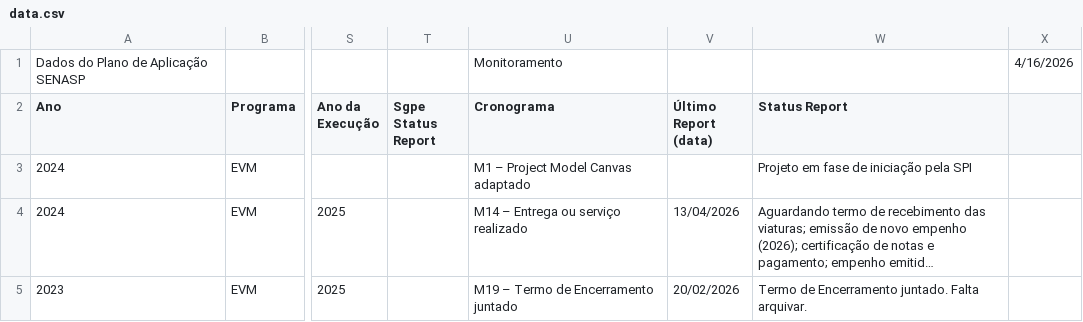
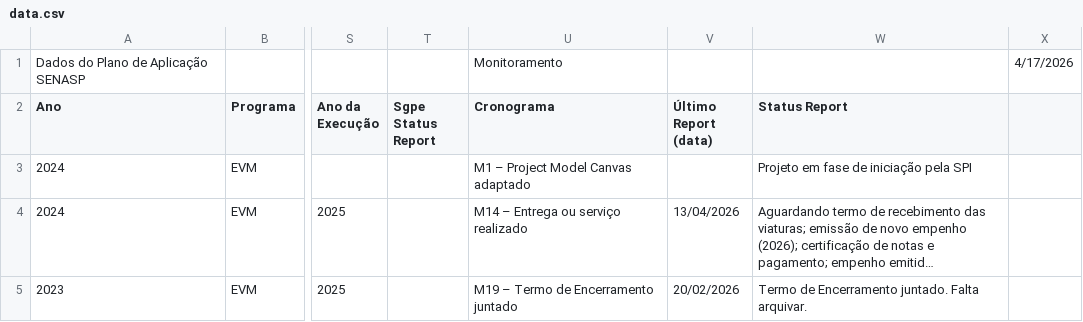
Before and after one commit to 926738-creator/bi-eppm, a CSV file: data.csv, drawn as a sheet; only a part is shown, gaps mark what is left out; long unchanged cells end in …; the diff names each change by its address in the sheet, - before the commit and + after, or states it on an @@ line.

```diff
--- a/data.csv
+++ b/data.csv
-X1: 4/16/2026
+X1: 4/17/2026
```
